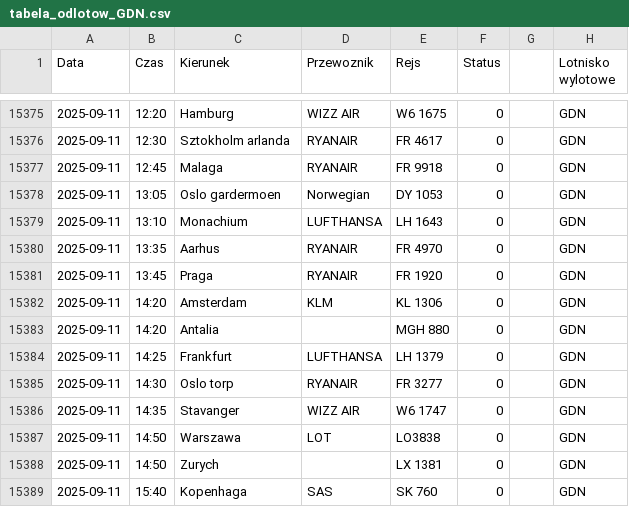
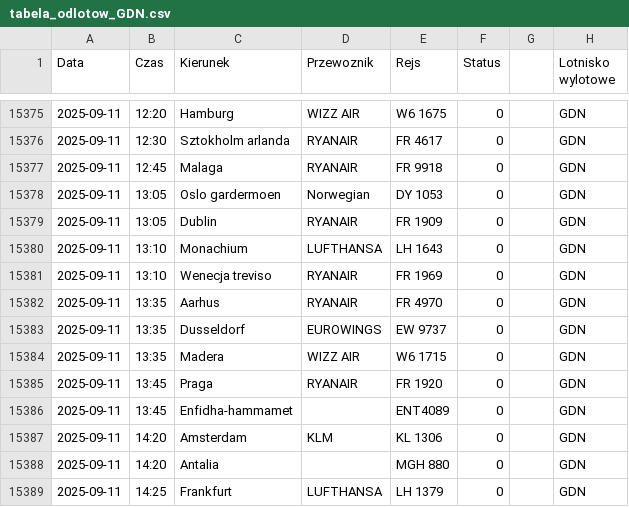
Before and after one commit to dariazielinska/departures-scraper, a CSV file: scraper/scraper_output/tabela_odlotow_GDN.csv, drawn as a sheet; only a part is shown, gaps mark what is left out; the shorter side is filled out with more unchanged rows; the diff names each change by its address in the sheet, - before the commit and + after, or states it on an @@ line.

```diff
--- a/scraper/scraper_output/tabela_odlotow_GDN.csv
+++ b/scraper/scraper_output/tabela_odlotow_GDN.csv
+row 15379: 2025-09-11 | 13:05 | Dublin | RYANAIR | FR 1909 | 0 |  | GDN
+row 15381: 2025-09-11 | 13:10 | Wenecja treviso | RYANAIR | FR 1969 | 0 |  | GDN
+row 15383: 2025-09-11 | 13:35 | Dusseldorf | EUROWINGS | EW 9737 | 0 |  | GDN
+row 15384: 2025-09-11 | 13:35 | Madera | WIZZ AIR | W6 1715 | 0 |  | GDN
+row 15386: 2025-09-11 | 13:45 | Enfidha-hammamet |  | ENT4089 | 0 |  | GDN
```
Also changed, not shown: scraper/scraper_output/tabela_odlotow_KTW.csv, 1 other file.
